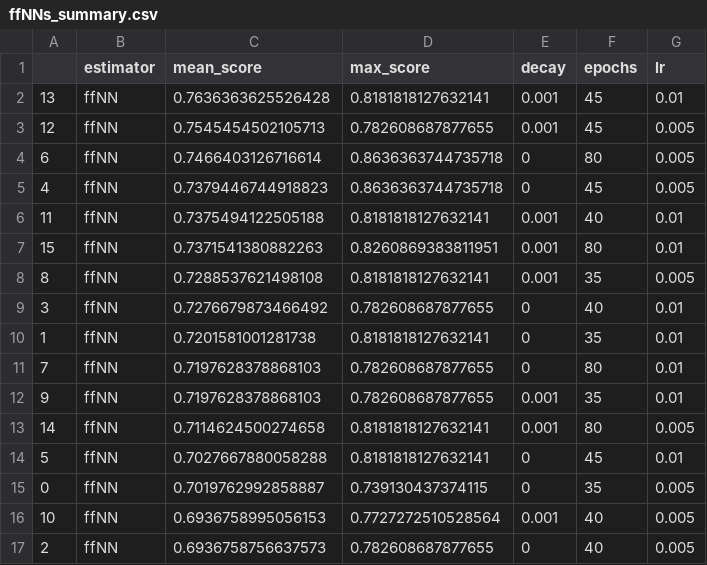
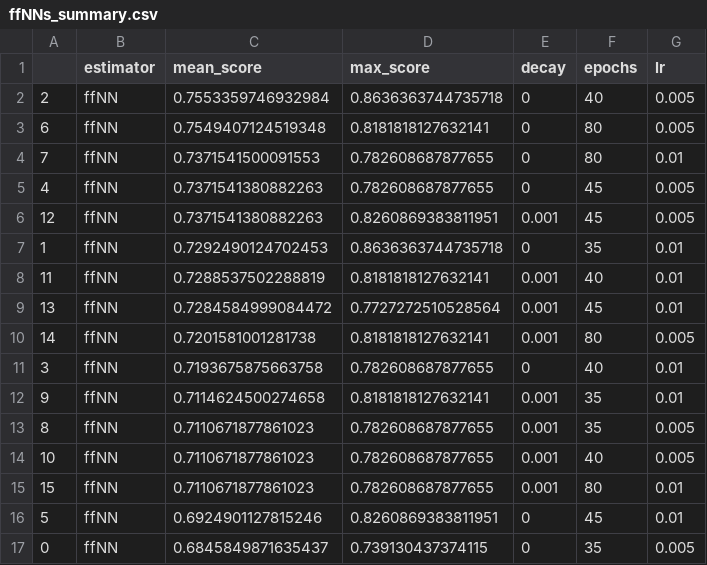
Before and after one commit to Homefly/OND3WO_Challenge, a CSV file: model/ffNNs_summary.csv, drawn as a sheet.

Commit message:
D  .evaluation.py.swp A  .preprocessing.py.swp M  model/ffNNs_summary.csv M  model/test_summary.csv M  preprocessing.py M  training.py

```diff
--- a/model/ffNNs_summary.csv
+++ b/model/ffNNs_summary.csv
@@ -1,17 +1,17 @@
 ,estimator,mean_score,max_score,decay,epochs,lr
-13,ffNN,0.7636363625526428,0.8181818127632141,0.001,45,0.01
-12,ffNN,0.7545454502105713,0.782608687877655,0.001,45,0.005
-6,ffNN,0.7466403126716614,0.8636363744735718,0,80,0.005
-4,ffNN,0.7379446744918823,0.8636363744735718,0,45,0.005
-11,ffNN,0.7375494122505188,0.8181818127632141,0.001,40,0.01
-15,ffNN,0.7371541380882263,0.8260869383811951,0.001,80,0.01
-8,ffNN,0.7288537621498108,0.8181818127632141,0.001,35,0.005
-3,ffNN,0.7276679873466492,0.782608687877655,0,40,0.01
-1,ffNN,0.7201581001281738,0.8181818127632141,0,35,0.01
-7,ffNN,0.7197628378868103,0.782608687877655,0,80,0.01
-9,ffNN,0.7197628378868103,0.782608687877655,0.001,35,0.01
-14,ffNN,0.7114624500274658,0.8181818127632141,0.001,80,0.005
-5,ffNN,0.7027667880058288,0.8181818127632141,0,45,0.01
-0,ffNN,0.7019762992858887,0.739130437374115,0,35,0.005
-10,ffNN,0.6936758995056153,0.7727272510528564,0.001,40,0.005
-2,ffNN,0.6936758756637573,0.782608687877655,0,40,0.005
+2,ffNN,0.7553359746932984,0.8636363744735718,0,40,0.005
+6,ffNN,0.7549407124519348,0.8181818127632141,0,80,0.005
+7,ffNN,0.7371541500091553,0.782608687877655,0,80,0.01
+4,ffNN,0.7371541380882263,0.782608687877655,0,45,0.005
+12,ffNN,0.7371541380882263,0.8260869383811951,0.001,45,0.005
+1,ffNN,0.7292490124702453,0.8636363744735718,0,35,0.01
+11,ffNN,0.7288537502288819,0.8181818127632141,0.001,40,0.01
+13,ffNN,0.7284584999084472,0.7727272510528564,0.001,45,0.01
+14,ffNN,0.7201581001281738,0.8181818127632141,0.001,80,0.005
+3,ffNN,0.7193675875663758,0.782608687877655,0,40,0.01
+9,ffNN,0.7114624500274658,0.8181818127632141,0.001,35,0.01
+8,ffNN,0.7110671877861023,0.782608687877655,0.001,35,0.005
+10,ffNN,0.7110671877861023,0.782608687877655,0.001,40,0.005
+15,ffNN,0.7110671877861023,0.782608687877655,0.001,80,0.01
+5,ffNN,0.6924901127815246,0.8260869383811951,0,45,0.01
+0,ffNN,0.6845849871635437,0.739130437374115,0,35,0.005
```
Also changed, not shown: 5 other files.
